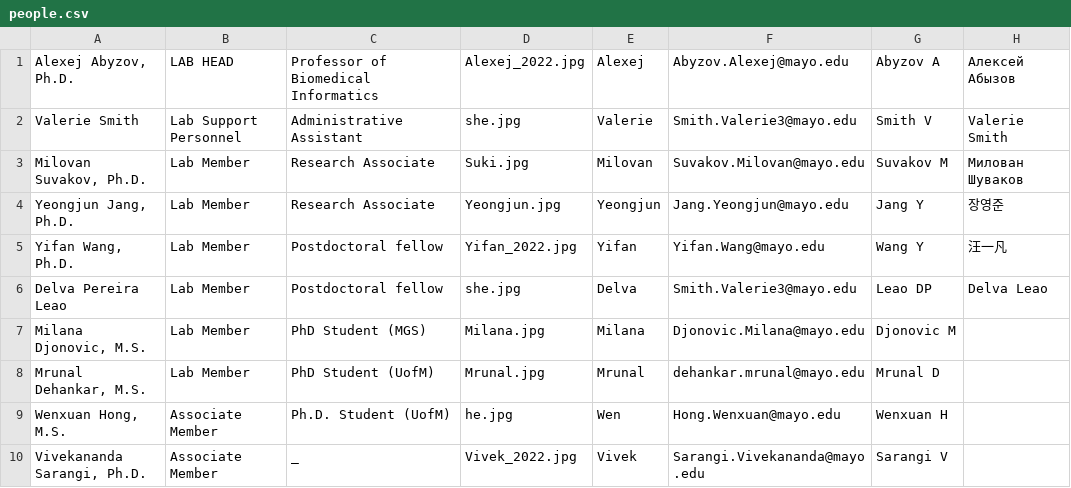
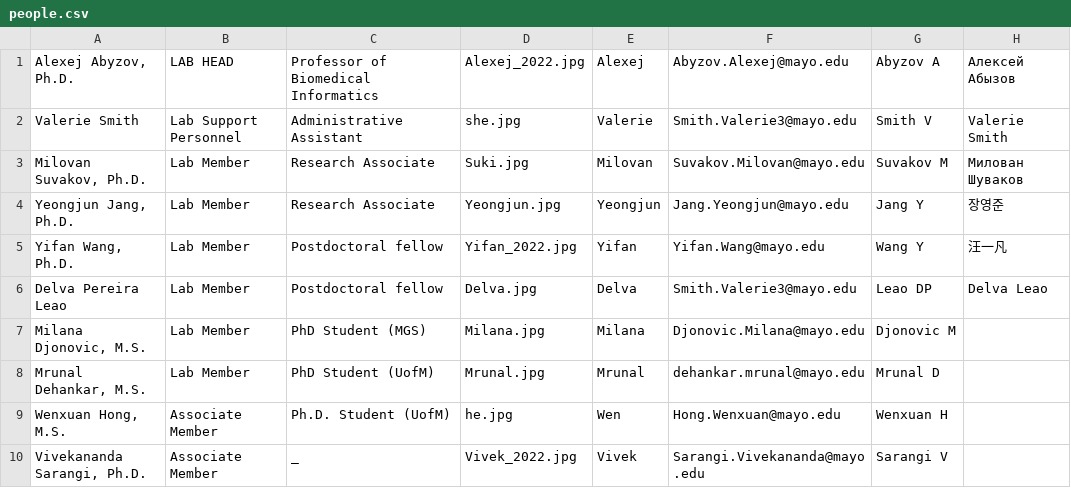
Before and after one commit to abyzovlab/Web-page, a CSV file: people.csv, drawn as a sheet; only a part is shown.

Commit message:
Adding Delva's photo.

```diff
--- a/people.csv
+++ b/people.csv
@@ -5,3 +5,3 @@ Yeongjun Jang, Ph.D.;Lab Member;Research Associate;Yeongjun.jpg;Yeongjun;Jang.Ye
 Yifan Wang, Ph.D.;Lab Member;Postdoctoral fellow;Yifan_2022.jpg;Yifan;Yifan.Wang@mayo.edu;Wang Y;汪一凡
-Delva Pereira Leao;Lab Member;Postdoctoral fellow;she.jpg;Delva;Smith.Valerie3@mayo.edu;Leao DP;Delva Leao
+Delva Pereira Leao;Lab Member;Postdoctoral fellow;Delva.jpg;Delva;Smith.Valerie3@mayo.edu;Leao DP;Delva Leao
 Milana Djonovic, M.S.;Lab Member;PhD Student (MGS);Milana.jpg;Milana;Djonovic.Milana@mayo.edu;Djonovic M;
```
Also changed, not shown: 1 other file.
